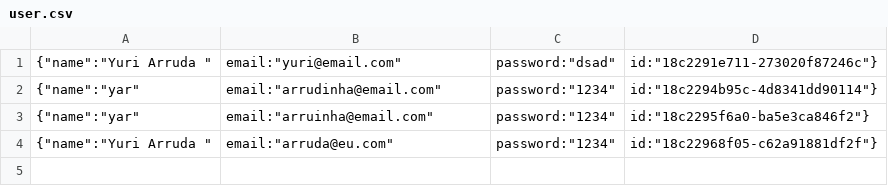
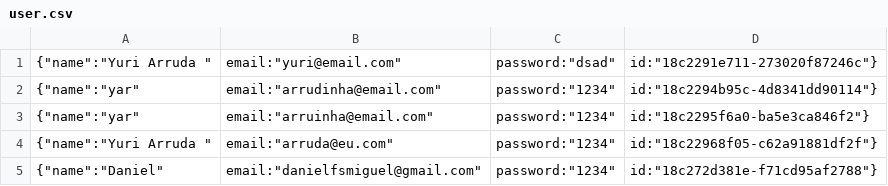
Before and after one commit to DanFilipe2000/point-unb, a CSV file: database/tabelas/user.csv, drawn as a sheet.

```diff
--- a/database/tabelas/user.csv
+++ b/database/tabelas/user.csv
@@ -4 +4,2 @@
 {"name":"Yuri Arruda ","email":"arruda@eu.com","password":"1234","id":"18c22968f05-c62a91881df2f"}
+{"name":"Daniel","email":"danielfsmiguel@gmail.com","password":"1234","id":"18c272d381e-f71cd95af2788"}
```
Also changed, not shown: 12 other files.
